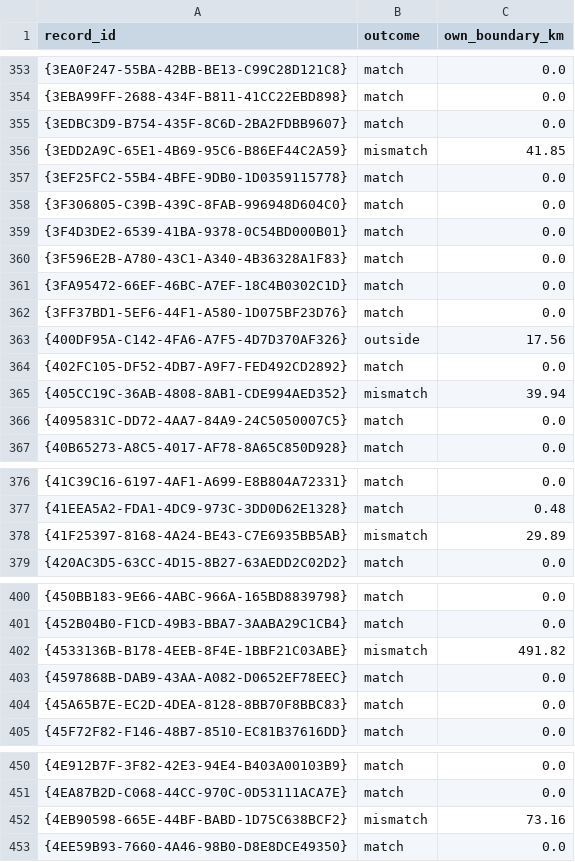
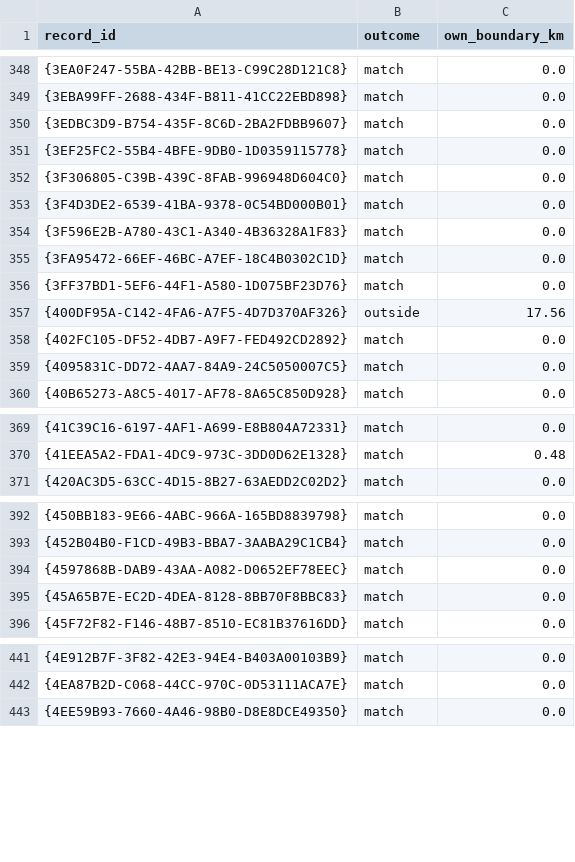
Before and after one commit to jccheesman/alaska-fuel-spatial-network, a CSV file: outputs/00_inventory_qc/2025/boundary_distance.csv, drawn as a sheet; only a part is shown, gaps mark what is left out; the diff covers the shown part only; the diff names each change by its address in the sheet, - before the commit and + after, or states it on an @@ line.

```diff
--- a/outputs/00_inventory_qc/2025/boundary_distance.csv
+++ b/outputs/00_inventory_qc/2025/boundary_distance.csv
-row 356: {3EDD2A9C-65E1-4B69-95C6-B86EF44C2A59} | mismatch | 41.85
-row 365: {405CC19C-36AB-4808-8AB1-CDE994AED352} | mismatch | 39.94
-row 378: {41F25397-8168-4A24-BE43-C7E6935BB5AB} | mismatch | 29.89
-row 402: {4533136B-B178-4EEB-8F4E-1BBF21C03ABE} | mismatch | 491.82
-row 452: {4EB90598-665E-44BF-BABD-1D75C638BCF2} | mismatch | 73.16
```
Also changed, not shown: 22 removed rows elsewhere in this file, outputs/00_inventory_qc/2025/boundary_summary.csv, outputs/00_inventory_qc/2025/corrections_log.csv, 14 other files.
